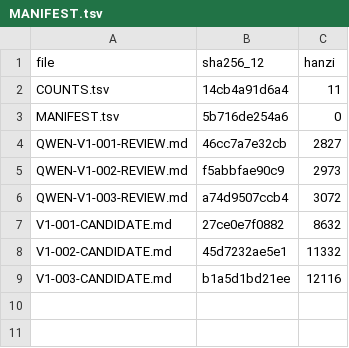
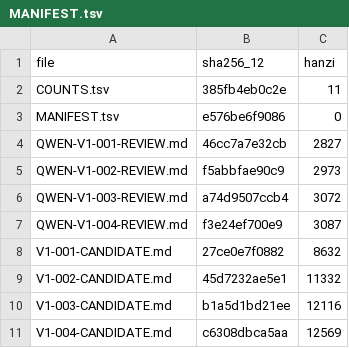
Before and after one commit to LYL-Z/the-memory-reading-notes, a TSV file: editorial/literary-revision/qwen-max/volume-01/MANIFEST.tsv, drawn as a sheet.

Commit message:
lit(QWEN-R1): V1-004月考之后 11925->12569(+644)；清理预备落空双重与中考回扣双重(净删172字)、拦下第一次住宿错误与繁体字与剧透；新增那张清单我一直留着(他把关心写成可执行的表我当成他不问的证据)+我们只有四个人(不是更亲密是没有地方让我看不清)

```diff
--- a/editorial/literary-revision/qwen-max/volume-01/MANIFEST.tsv
+++ b/editorial/literary-revision/qwen-max/volume-01/MANIFEST.tsv
@@ -1,4 +1,4 @@
 file	sha256_12	hanzi
-COUNTS.tsv	14cb4a91d6a4	11
-MANIFEST.tsv	5b716de254a6	0
+COUNTS.tsv	385fb4eb0c2e	11
+MANIFEST.tsv	e576be6f9086	0
 QWEN-V1-001-REVIEW.md	46cc7a7e32cb	2827
@@ -6,2 +6,3 @@ QWEN-V1-002-REVIEW.md	f5abbfae90c9	2973
 QWEN-V1-003-REVIEW.md	a74d9507ccb4	3072
+QWEN-V1-004-REVIEW.md	f3e24ef700e9	3087
 V1-001-CANDIDATE.md	27ce0e7f0882	8632
@@ -9 +10,2 @@ V1-002-CANDIDATE.md	45d7232ae5e1	11332
 V1-003-CANDIDATE.md	b1a5d1bd21ee	12116
+V1-004-CANDIDATE.md	c6308dbca5aa	12569
```
Also changed, not shown: editorial/literary-revision/qwen-max/QWEN-CHAPTER-QUEUE.tsv, editorial/literary-revision/qwen-max/QWEN-REVISION-LEDGER.tsv, 7 other files.
